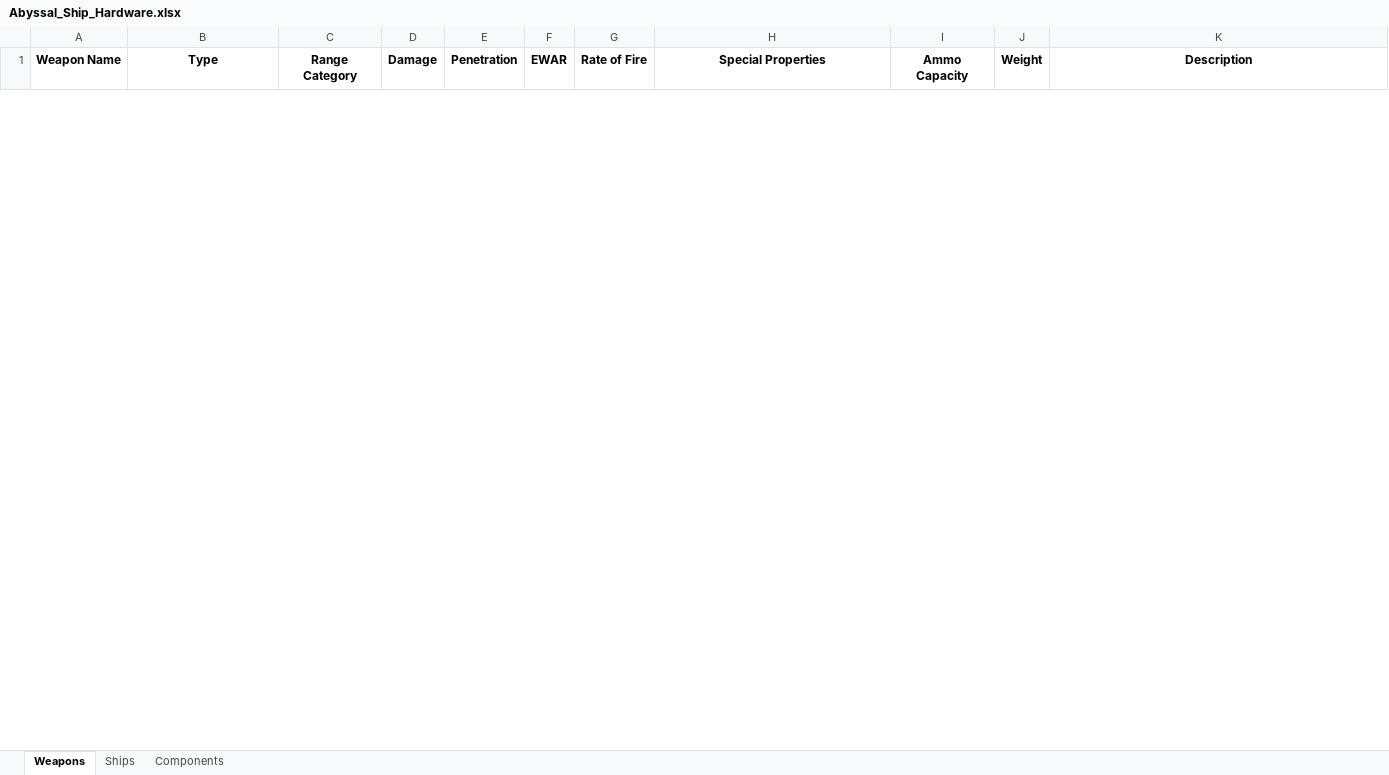
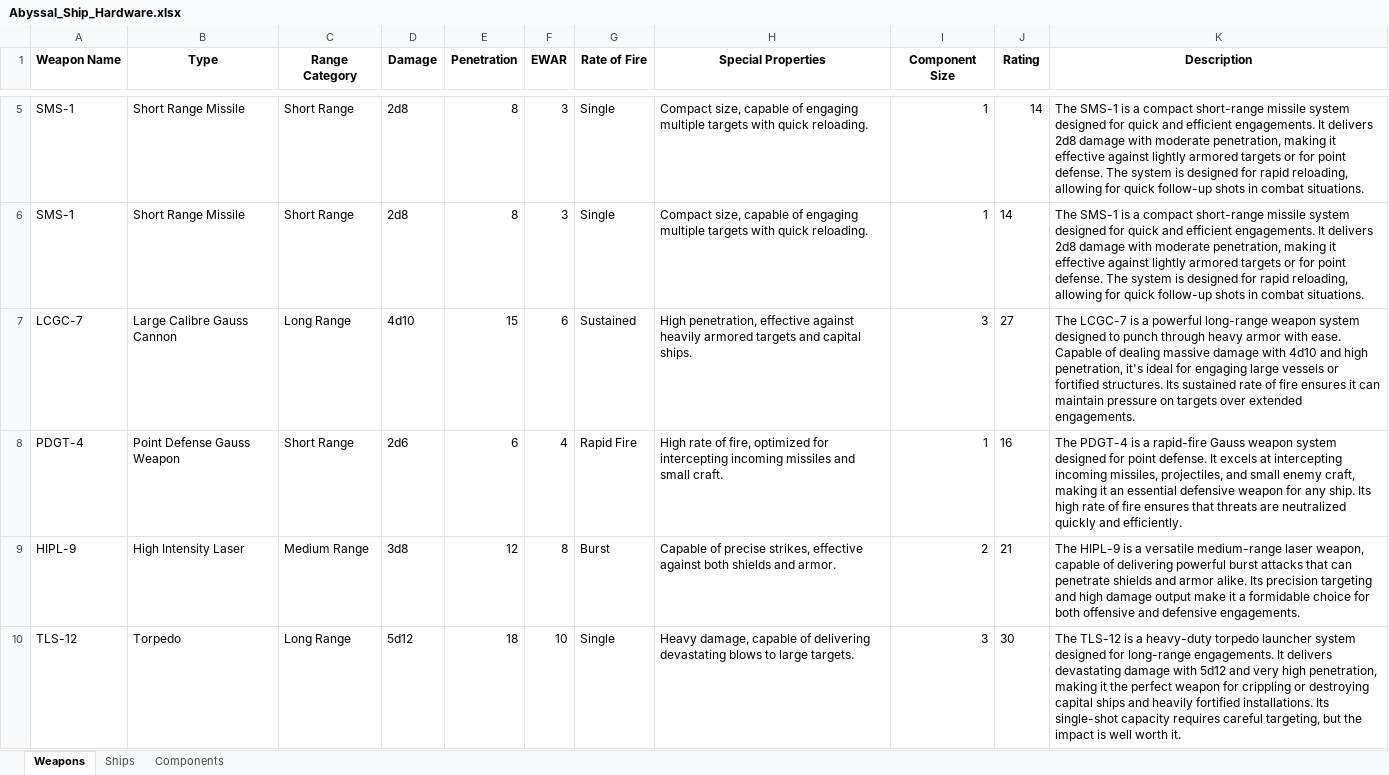
Before and after one commit to cmintert/Abyssal_TTRPG, an Excel workbook: Abyssal_Ship_Hardware.xlsx, sheet Weapons, drawn as a sheet; only a part is shown, gaps mark what is left out; values as stored, in another font and other column widths than the file's, no borders; the diff covers the shown part only; the diff names each change by its address in the sheet, - before the commit and + after, or states it on an @@ line.

Commit message:
Update data fields and improve Excel integration
Revised data field names for consistency across ship, weapon, and component data structures. Enhanced Excel update mechanism by integrating openpyxl for better handling of existing workbooks and preserving formatting.

```diff
--- a/Abyssal_Ship_Hardware.xlsx (sheet Weapons)
+++ b/Abyssal_Ship_Hardware.xlsx (sheet Weapons)
-I1: Ammo Capacity
+I1: Component Size
-J1: Weight
+J1: Rating
+row 5: SMS-1 | Short Range Missile | Short Range | 2d8 | 8 | 3 | Single | Compact size, capable of engaging multiple targets with quick reloading. | 1 | 14 | The SMS-1 is a compact short-range missile system designed for quick and efficient engagements. It delivers 2d8 damage with moderate penetration, making it effective against lightly armored targets or for point defense. The system is designed for rapid reloading, allowing for quick follow-up shots in combat situations.
+row 6: SMS-1 | Short Range Missile | Short Range | 2d8 | 8 | 3 | Single | Compact size, capable of engaging multiple targets with quick reloading. | 1 | 14 | The SMS-1 is a compact short-range missile system designed for quick and efficient engagements. It delivers 2d8 damage with moderate penetration, making it effective against lightly armored targets or for point defense. The system is designed for rapid reloading, allowing for quick follow-up shots in combat situations.
+row 7: LCGC-7 | Large Calibre Gauss Cannon | Long Range | 4d10 | 15 | 6 | Sustained | High penetration, effective against heavily armored targets and capital ships. | 3 | 27 | The LCGC-7 is a powerful long-range weapon system designed to punch through heavy armor with ease. Capable of dealing massive damage with 4d10 and high penetration, it's ideal for engaging large vessels or fortified structures. Its sustained rate of fire ensures it can maintain pressure on targets over extended engagements.
+row 8: PDGT-4 | Point Defense Gauss Weapon | Short Range | 2d6 | 6 | 4 | Rapid Fire | High rate of fire, optimized for intercepting incoming missiles and small craft. | 1 | 16 | The PDGT-4 is a rapid-fire Gauss weapon system designed for point defense. It excels at intercepting incoming missiles, projectiles, and small enemy craft, making it an essential defensive weapon for any ship. Its high rate of fire ensures that threats are neutralized quickly and efficiently.
+row 9: HIPL-9 | High Intensity Laser | Medium Range | 3d8 | 12 | 8 | Burst | Capable of precise strikes, effective against both shields and armor. | 2 | 21 | The HIPL-9 is a versatile medium-range laser weapon, capable of delivering powerful burst attacks that can penetrate shields and armor alike. Its precision targeting and high damage output make it a formidable choice for both offensive and defensive engagements.
+row 10: TLS-12 | Torpedo | Long Range | 5d12 | 18 | 10 | Single | Heavy damage, capable of delivering devastating blows to large targets. | 3 | 30 | The TLS-12 is a heavy-duty torpedo launcher system designed for long-range engagements. It delivers devastating damage with 5d12 and very high penetration, making it the perfect weapon for crippling or destroying capital ships and heavily fortified installations. Its single-shot capacity requires careful targeting, but the impact is well worth it.
```
Also changed, not shown: 3 added rows and 3 removed rows elsewhere in this sheet, sheet Ships, sheet Components, 3 other files.
